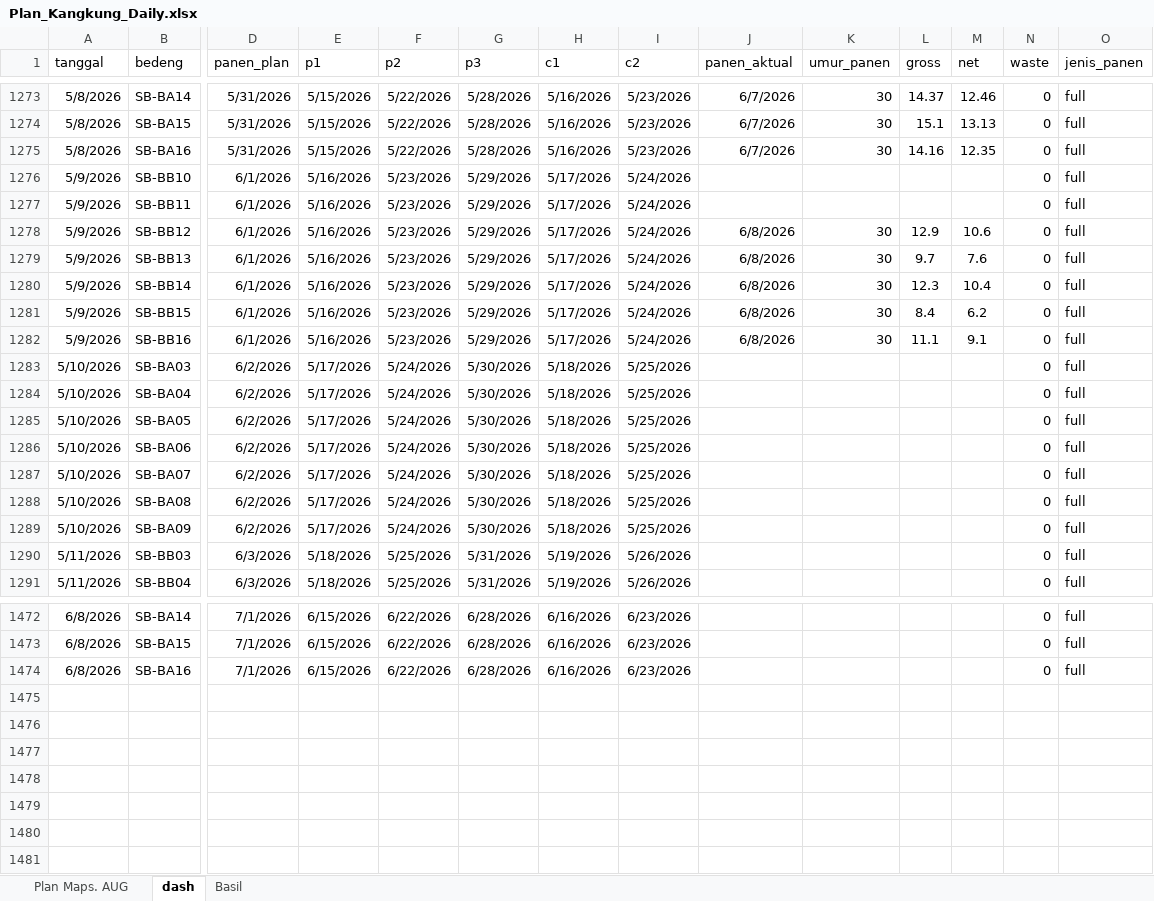
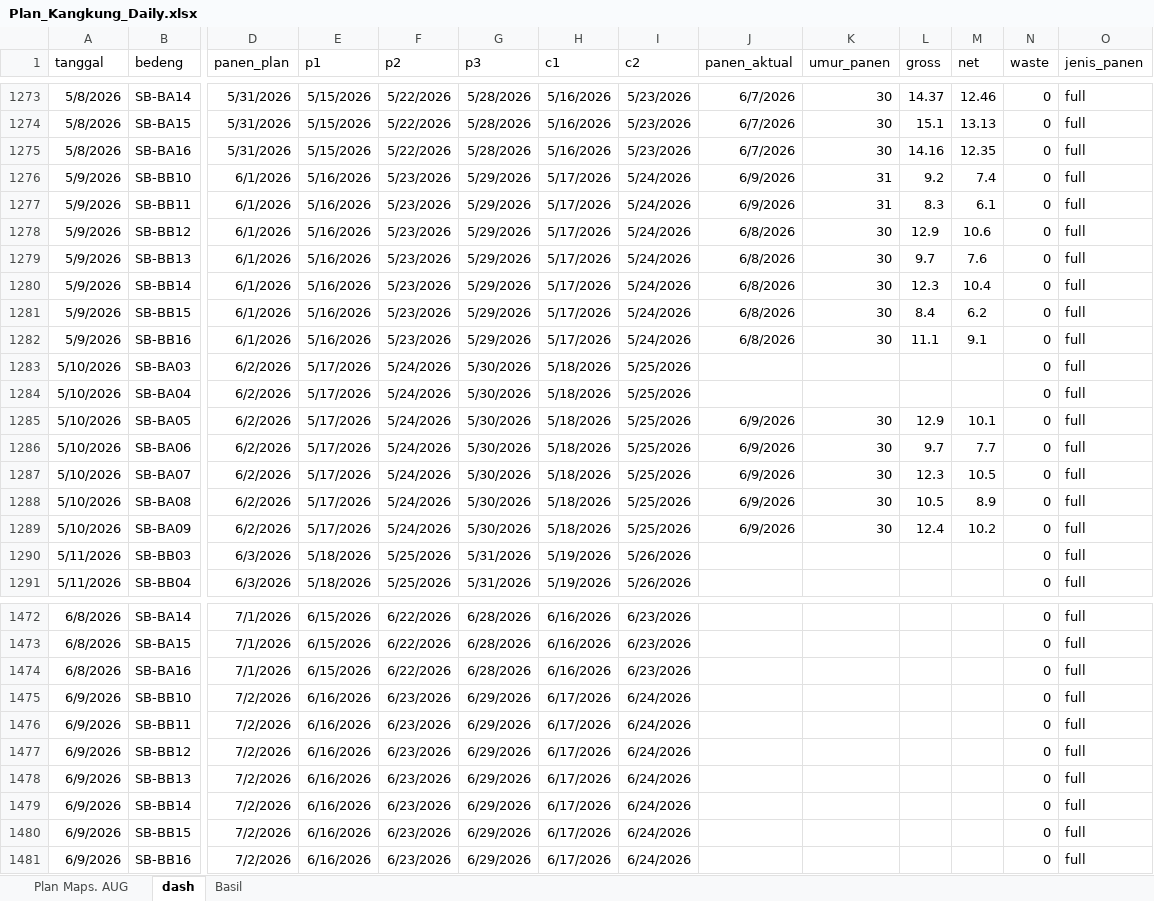
Before and after one commit to good2eddie/LF-dash, an Excel workbook: Plan_Kangkung_Daily.xlsx, sheet dash, drawn as a sheet; only a part is shown, gaps mark what is left out; values as stored, in another font and other column widths than the file's, no borders; conditional formats not drawn; rows hold the shown columns only; the diff names each change by its address in the sheet, - before the commit and + after, or states it on an @@ line.

```diff
--- a/Plan_Kangkung_Daily.xlsx (sheet dash)
+++ b/Plan_Kangkung_Daily.xlsx (sheet dash)
-J1276:J1277 (panen_aktual): (empty)
+J1276:J1277 (panen_aktual): 6/9/2026
-K1276:K1277 (umur_panen): (empty)
+K1276:K1277 (umur_panen): 31
-L1276 (gross): (empty)
+L1276 (gross): 9.2
-M1276 (net): (empty)
+M1276 (net): 7.4
-L1277 (gross): (empty)
+L1277 (gross): 8.3
-M1277 (net): (empty)
+M1277 (net): 6.1
-J1285:J1289 (panen_aktual): (empty)
+J1285:J1289 (panen_aktual): 6/9/2026
-K1285:K1289 (umur_panen): (empty)
+K1285:K1289 (umur_panen): 30
-L1285 (gross): (empty)
+L1285 (gross): 12.9
-M1285 (net): (empty)
+M1285 (net): 10.1
-L1286 (gross): (empty)
+L1286 (gross): 9.7
-M1286 (net): (empty)
+M1286 (net): 7.7
-L1287 (gross): (empty)
+L1287 (gross): 12.3
-M1287 (net): (empty)
+M1287 (net): 10.5
-L1288 (gross): (empty)
+L1288 (gross): 10.5
-M1288 (net): (empty)
+M1288 (net): 8.9
-L1289 (gross): (empty)
+L1289 (gross): 12.4
-M1289 (net): (empty)
+M1289 (net): 10.2
+row 1475: 6/9/2026 | SB-BB10 | 7/2/2026 | 6/16/2026 | 6/23/2026 | 6/29/2026 | 6/17/2026 | 6/24/2026 |  |  |  |  | 0 | full
+row 1476: 6/9/2026 | SB-BB11 | 7/2/2026 | 6/16/2026 | 6/23/2026 | 6/29/2026 | 6/17/2026 | 6/24/2026 |  |  |  |  | 0 | full
+row 1477: 6/9/2026 | SB-BB12 | 7/2/2026 | 6/16/2026 | 6/23/2026 | 6/29/2026 | 6/17/2026 | 6/24/2026 |  |  |  |  | 0 | full
+row 1478: 6/9/2026 | SB-BB13 | 7/2/2026 | 6/16/2026 | 6/23/2026 | 6/29/2026 | 6/17/2026 | 6/24/2026 |  |  |  |  | 0 | full
+row 1479: 6/9/2026 | SB-BB14 | 7/2/2026 | 6/16/2026 | 6/23/2026 | 6/29/2026 | 6/17/2026 | 6/24/2026 |  |  |  |  | 0 | full
+row 1480: 6/9/2026 | SB-BB15 | 7/2/2026 | 6/16/2026 | 6/23/2026 | 6/29/2026 | 6/17/2026 | 6/24/2026 |  |  |  |  | 0 | full
+row 1481: 6/9/2026 | SB-BB16 | 7/2/2026 | 6/16/2026 | 6/23/2026 | 6/29/2026 | 6/17/2026 | 6/24/2026 |  |  |  |  | 0 | full
```
Also changed, not shown: sheet Plan Maps. AUG, sheet Basil, formulas that keep their value.
